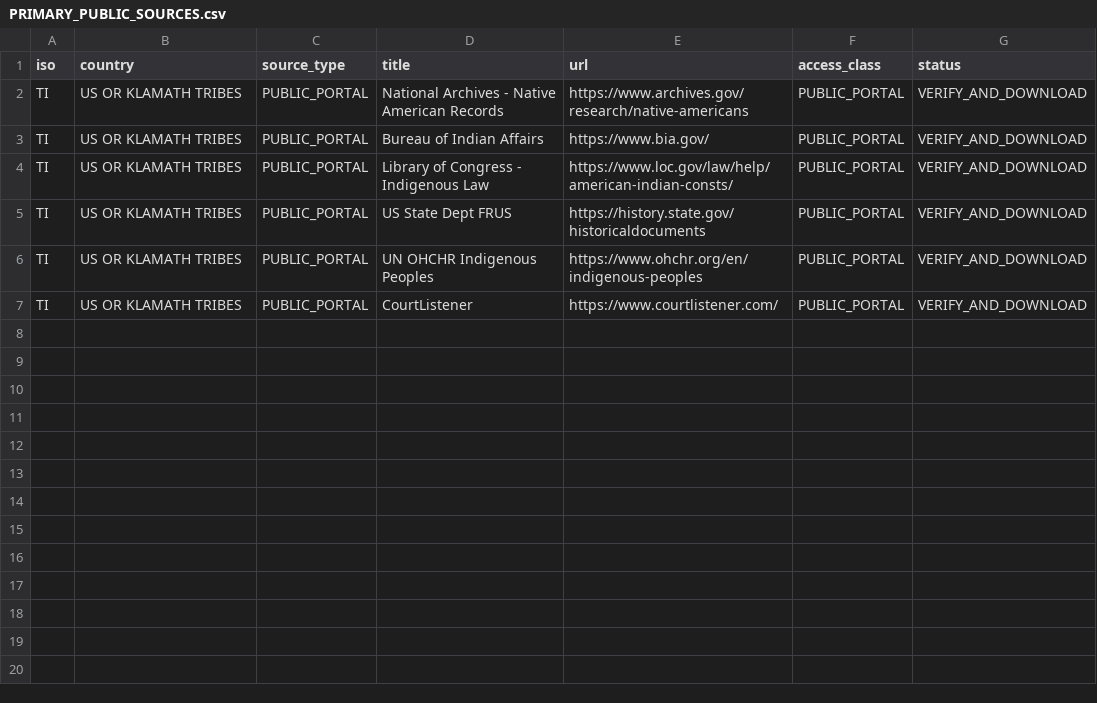
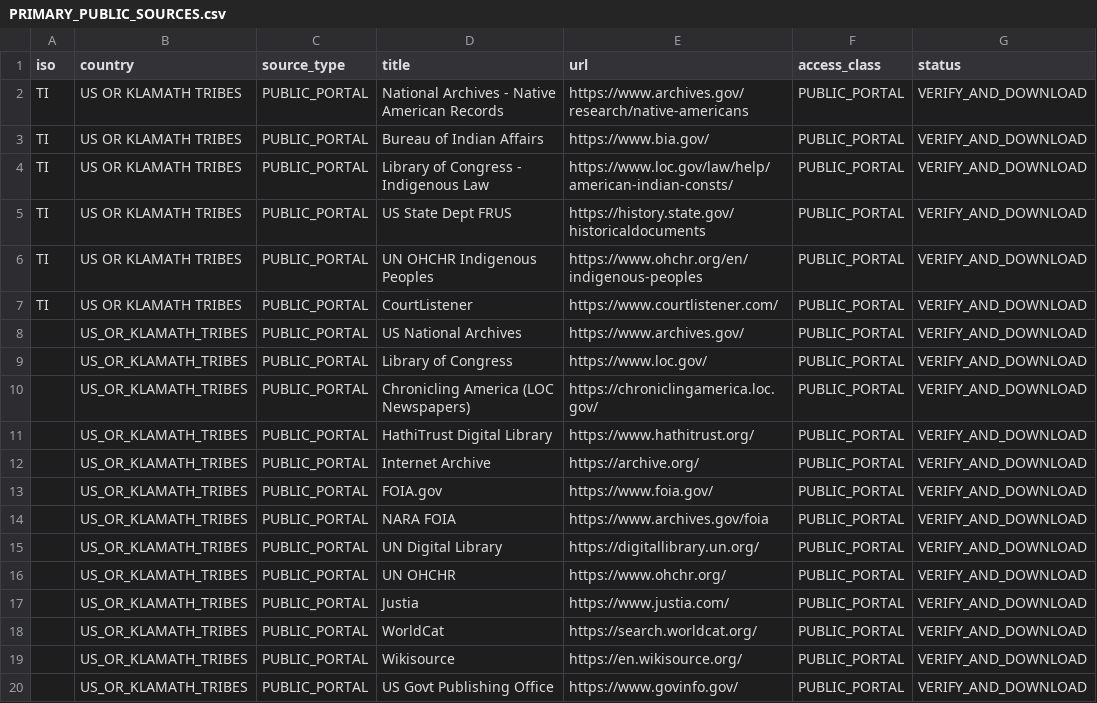
Before and after one commit to GlobalRestitutionAlliance/turtle-island-us-or-klamath-tribes-master-litigation, a CSV file: 03_Evidentiary_Exhibits/PRIMARY_PUBLIC_SOURCES.csv, drawn as a sheet; the diff names each change by its address in the sheet, - before the commit and + after, or states it on an @@ line.

Commit message:
Expand primary public source registries (Batch 2)

```diff
--- a/03_Evidentiary_Exhibits/PRIMARY_PUBLIC_SOURCES.csv
+++ b/03_Evidentiary_Exhibits/PRIMARY_PUBLIC_SOURCES.csv
+row 8:  | US_OR_KLAMATH_TRIBES | PUBLIC_PORTAL | US National Archives | https://www.archives.gov/ | PUBLIC_PORTAL | VERIFY_AND_DOWNLOAD
+row 9:  | US_OR_KLAMATH_TRIBES | PUBLIC_PORTAL | Library of Congress | https://www.loc.gov/ | PUBLIC_PORTAL | VERIFY_AND_DOWNLOAD
+row 10:  | US_OR_KLAMATH_TRIBES | PUBLIC_PORTAL | Chronicling America (LOC Newspapers) | https://chroniclingamerica.loc.gov/ | PUBLIC_PORTAL | VERIFY_AND_DOWNLOAD
+row 11:  | US_OR_KLAMATH_TRIBES | PUBLIC_PORTAL | HathiTrust Digital Library | https://www.hathitrust.org/ | PUBLIC_PORTAL | VERIFY_AND_DOWNLOAD
+row 12:  | US_OR_KLAMATH_TRIBES | PUBLIC_PORTAL | Internet Archive | https://archive.org/ | PUBLIC_PORTAL | VERIFY_AND_DOWNLOAD
+row 13:  | US_OR_KLAMATH_TRIBES | PUBLIC_PORTAL | FOIA.gov | https://www.foia.gov/ | PUBLIC_PORTAL | VERIFY_AND_DOWNLOAD
+row 14:  | US_OR_KLAMATH_TRIBES | PUBLIC_PORTAL | NARA FOIA | https://www.archives.gov/foia | PUBLIC_PORTAL | VERIFY_AND_DOWNLOAD
+row 15:  | US_OR_KLAMATH_TRIBES | PUBLIC_PORTAL | UN Digital Library | https://digitallibrary.un.org/ | PUBLIC_PORTAL | VERIFY_AND_DOWNLOAD
+row 16:  | US_OR_KLAMATH_TRIBES | PUBLIC_PORTAL | UN OHCHR | https://www.ohchr.org/ | PUBLIC_PORTAL | VERIFY_AND_DOWNLOAD
+row 17:  | US_OR_KLAMATH_TRIBES | PUBLIC_PORTAL | Justia | https://www.justia.com/ | PUBLIC_PORTAL | VERIFY_AND_DOWNLOAD
+row 18:  | US_OR_KLAMATH_TRIBES | PUBLIC_PORTAL | WorldCat | https://search.worldcat.org/ | PUBLIC_PORTAL | VERIFY_AND_DOWNLOAD
+row 19:  | US_OR_KLAMATH_TRIBES | PUBLIC_PORTAL | Wikisource | https://en.wikisource.org/ | PUBLIC_PORTAL | VERIFY_AND_DOWNLOAD
+row 20:  | US_OR_KLAMATH_TRIBES | PUBLIC_PORTAL | US Govt Publishing Office | https://www.govinfo.gov/ | PUBLIC_PORTAL | VERIFY_AND_DOWNLOAD
```
Also changed, not shown: 2 other files.
